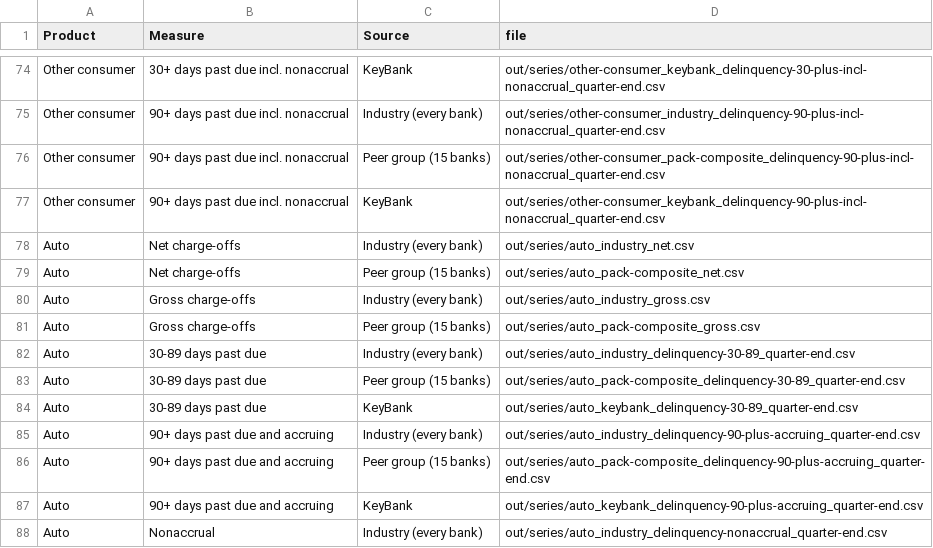
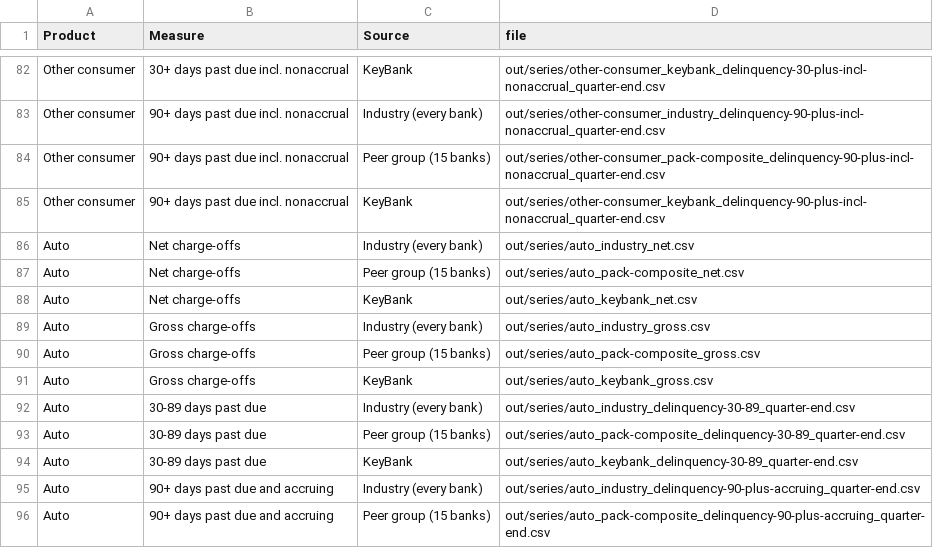
Before and after one commit to AJSethuraman/SATC, a CSV file: threshold-engine/books/consumer-public-series.csv, drawn as a sheet; only a part is shown, gaps mark what is left out; the shorter side is filled out with more unchanged rows; the diff covers the shown part only; the diff names each change by its address in the sheet, - before the commit and + after, or states it on an @@ line.

```diff
--- a/threshold-engine/books/consumer-public-series.csv
+++ b/threshold-engine/books/consumer-public-series.csv
+row 88: Auto | Net charge-offs | KeyBank | out/series/auto_keybank_net.csv
+row 91: Auto | Gross charge-offs | KeyBank | out/series/auto_keybank_gross.csv
```
Also changed, not shown: 8 added rows elsewhere in this file, 9 other files.
